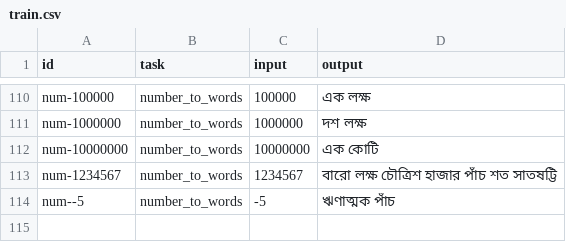
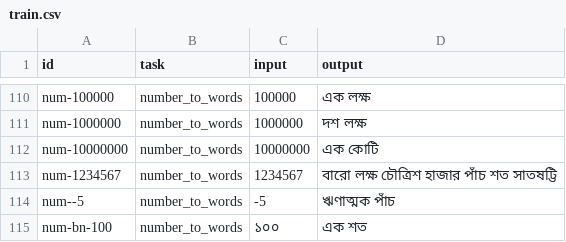
Before and after one commit to arafatsec/banglakit, a CSV file: datasets/numbers/train.csv, drawn as a sheet; only a part is shown, gaps mark what is left out.

```diff
--- a/datasets/numbers/train.csv
+++ b/datasets/numbers/train.csv
@@ -114 +114,2 @@ num-1234567,number_to_words,1234567,বারো লক্ষ চৌত্রি
 num--5,number_to_words,-5,ঋণাত্মক পাঁচ
+num-bn-100,number_to_words,১০০,এক শত
```
Also changed, not shown: datasets/dates/train.csv, datasets/phonetic/train.csv, 37 other files.
